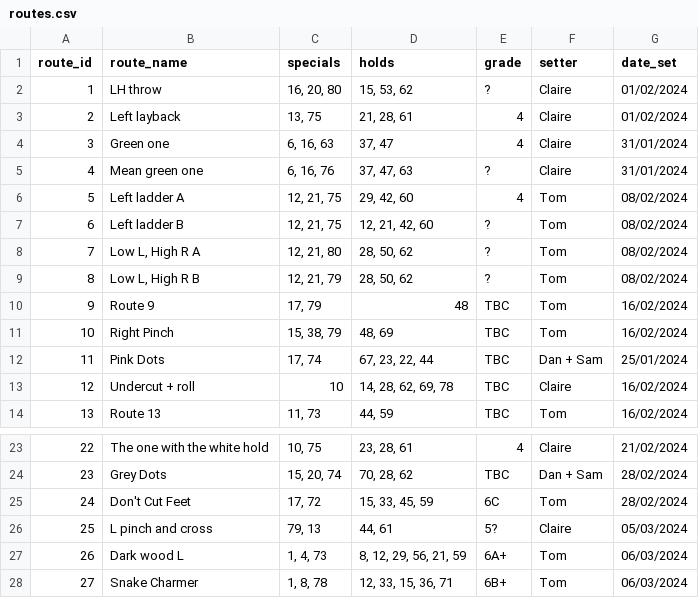
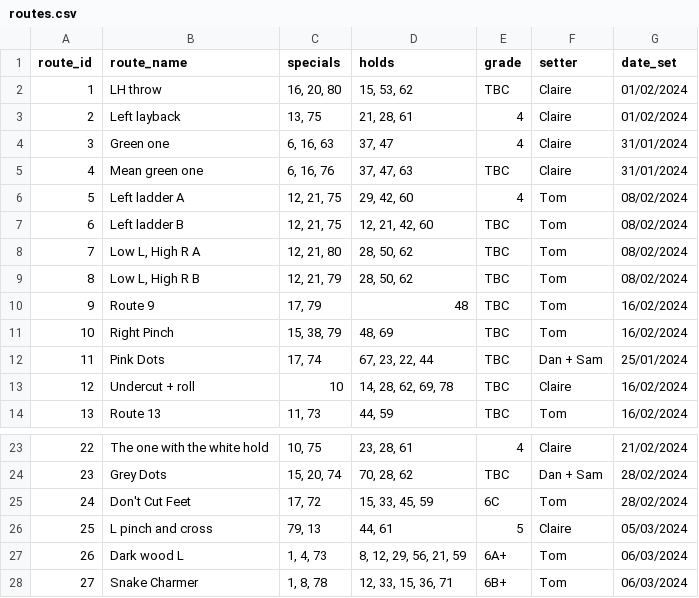
Before and after one commit to ceguest/climbing_app, a CSV file: static/routes.csv, drawn as a sheet; only a part is shown, gaps mark what is left out.

Commit message:
Added sort function to grade listbox to present available grades in difficulty order. Includes tweak to route_adder to ensure compatibility

```diff
--- a/static/routes.csv
+++ b/static/routes.csv
@@ -1,10 +1,10 @@
 route_id;route_name;specials;holds;grade;setter;date_set
-1;LH throw;16, 20, 80;15, 53, 62;?;Claire;01/02/2024
+1;LH throw;16, 20, 80;15, 53, 62;TBC;Claire;01/02/2024
 2;Left layback;13, 75;21, 28, 61;4;Claire;01/02/2024
 3;Green one;6, 16, 63;37, 47;4;Claire;31/01/2024
-4;Mean green one;6, 16, 76;37, 47, 63;?;Claire;31/01/2024
+4;Mean green one;6, 16, 76;37, 47, 63;TBC;Claire;31/01/2024
 5;Left ladder A;12, 21, 75;29, 42, 60;4;Tom;08/02/2024
-6;Left ladder B;12, 21, 75;12, 21, 42, 60;?;Tom;08/02/2024
-7;Low L, High R A;12, 21, 80;28, 50, 62;?;Tom;08/02/2024
-8;Low L, High R B;12, 21, 79;28, 50, 62;?;Tom;08/02/2024
+6;Left ladder B;12, 21, 75;12, 21, 42, 60;TBC;Tom;08/02/2024
+7;Low L, High R A;12, 21, 80;28, 50, 62;TBC;Tom;08/02/2024
+8;Low L, High R B;12, 21, 79;28, 50, 62;TBC;Tom;08/02/2024
 9;Route 9;17, 79;48;TBC;Tom;16/02/2024
@@ -25,3 +25,3 @@ route_id;route_name;specials;holds;grade;setter;date_set
 24;Don't Cut Feet;17, 72;15, 33, 45, 59;6C;Tom;28/02/2024
-25;L pinch and cross;79, 13;44, 61;5?;Claire;05/03/2024
+25;L pinch and cross;79, 13;44, 61;5;Claire;05/03/2024
 26;Dark wood L;1, 4, 73;8, 12, 29, 56, 21, 59;6A+;Tom;06/03/2024
```
Also changed, not shown: 2 other files.
